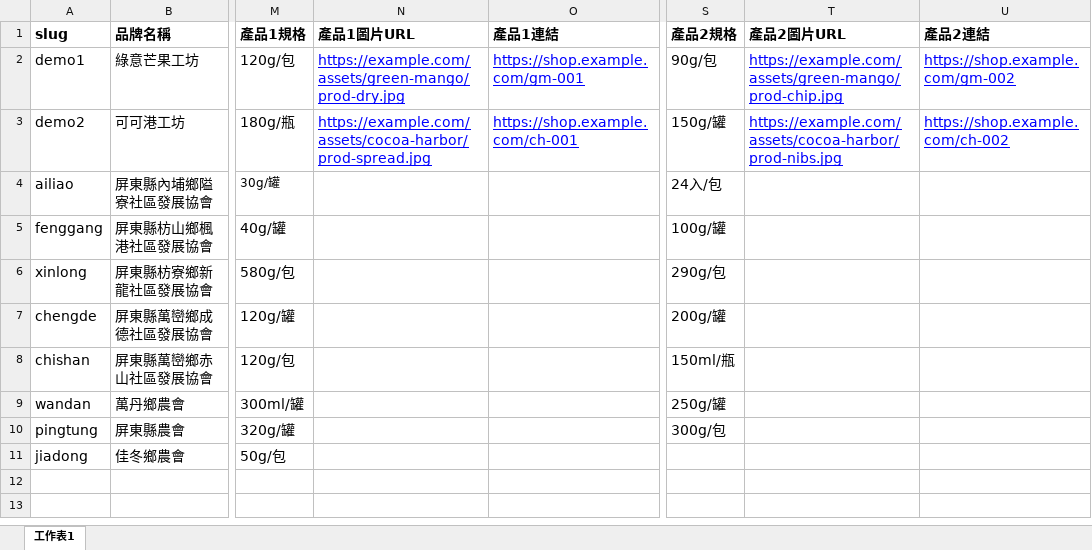
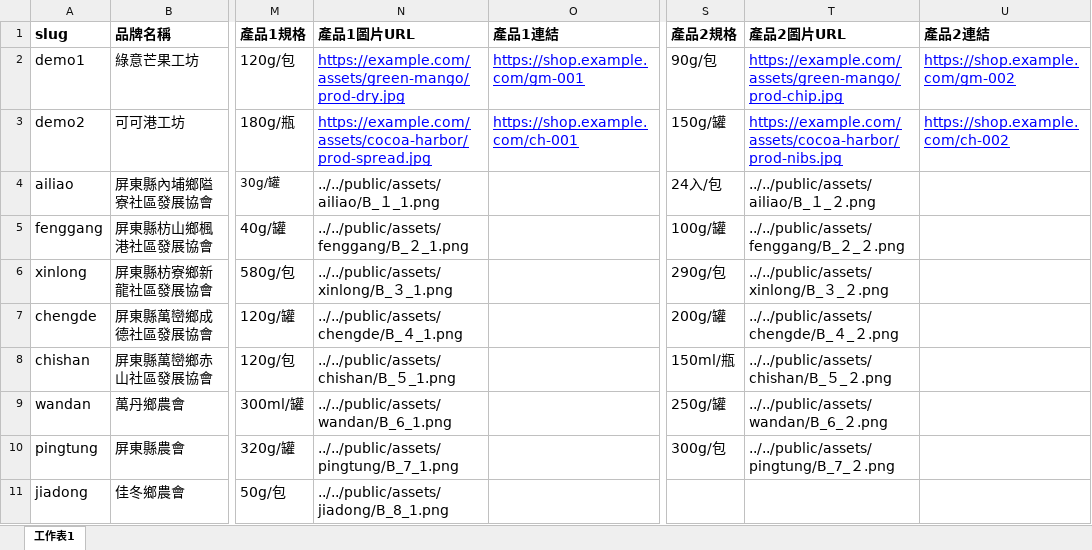
Before and after one commit to pingtungfriends/pingtungfriends.github.io, an Excel workbook: docs/brands.xlsx, sheet 工作表1, drawn as a sheet; only a part is shown, gaps mark what is left out; values as stored, in another font and other column widths than the file's, no borders; charts and pictures and table styles not drawn; the diff names each change by its address in the sheet, - before the commit and + after, or states it on an @@ line.

Commit message:
主要修復太多空白區塊
1. 修復首頁圖空白 (Hero Image Fallback)
問題：在 brands.xlsx 中，部分品牌的「主圖 URL」欄位是空的，導致生成的 JSON 也是空的。這使得網頁背景和品牌卡片看起來是破圖或空白。
修復：我修改了
convert.go
 的轉換邏輯。現在如果「主圖」為空，程式會自動抓取該品牌的第一個產品圖作為首頁圖備案，確保每個品牌都有視覺呈現。

2. 修復路徑混亂 (Asset Path Cleaning)
問題：原始資料中的路徑帶有大量的 ../../（例如 ../../public/assets/...），這導致 JS 在判斷路徑時會誤跳出根目錄，造成圖片載入失敗。
修復：轉換工具現在會自動清除資料夾路徑中的 ../ 前綴，將其統一為相對根目錄的乾淨路徑（如 public/assets/ailiao/...）。

3. 加入智慧路徑轉換 (Smart Path Helper)
問題：同一個 app.js 被「根目錄首頁」和「子目錄品牌頁」共用，但它們對圖片的相對路徑需求不同。
修復：我在 app.js 加入了 getAssetPath 函式。
在總覽首頁時，它會直接讀取 public/assets/...。
在子目錄品牌頁時，它會自動補上 ../../ 變成 ../../public/assets/...。 這解決了你之前看到的「社區介紹有出來但圖片破圖」的問題（如你上傳的 DevTools 截圖所示）。

4. 靜態資料注入 (SSG Injection)
我同時加強了 convert.go 的生成能力，現在生成品牌頁 HTML 時，會直接將「標題」、「標語」和「品牌故事」先行注入到 HTML 中。這樣即使 JS 還沒載入完畢，使用者也能立刻看到文字介紹，避免你說的「看起來沒出來」的感覺。

```diff
--- a/docs/brands.xlsx (sheet 工作表1)
+++ b/docs/brands.xlsx (sheet 工作表1)
-N4 (產品1圖片URL): (empty)
+N4 (產品1圖片URL): ../../public/assets/ailiao/B_１_1.png
-T4 (產品2圖片URL): (empty)
+T4 (產品2圖片URL): ../../public/assets/ailiao/B_１_２.png
-N5 (產品1圖片URL): (empty)
+N5 (產品1圖片URL): ../../public/assets/fenggang/B_２_1.png
-T5 (產品2圖片URL): (empty)
+T5 (產品2圖片URL): ../../public/assets/fenggang/B_２_２.png
-N6 (產品1圖片URL): (empty)
+N6 (產品1圖片URL): ../../public/assets/xinlong/B_３_1.png
-T6 (產品2圖片URL): (empty)
+T6 (產品2圖片URL): ../../public/assets/xinlong/B_３_２.png
-N7 (產品1圖片URL): (empty)
+N7 (產品1圖片URL): ../../public/assets/chengde/B_４_1.png
-T7 (產品2圖片URL): (empty)
+T7 (產品2圖片URL): ../../public/assets/chengde/B_４_２.png
-N8 (產品1圖片URL): (empty)
+N8 (產品1圖片URL): ../../public/assets/chishan/B_５_1.png
-T8 (產品2圖片URL): (empty)
+T8 (產品2圖片URL): ../../public/assets/chishan/B_５_２.png
-N9 (產品1圖片URL): (empty)
+N9 (產品1圖片URL): ../../public/assets/wandan/B_6_1.png
-T9 (產品2圖片URL): (empty)
+T9 (產品2圖片URL): ../../public/assets/wandan/B_6_２.png
-N10 (產品1圖片URL): (empty)
+N10 (產品1圖片URL): ../../public/assets/pingtung/B_7_1.png
-T10 (產品2圖片URL): (empty)
+T10 (產品2圖片URL): ../../public/assets/pingtung/B_7_２.png
-N11 (產品1圖片URL): (empty)
+N11 (產品1圖片URL): ../../public/assets/jiadong/B_8_1.png
```
Also changed, not shown: 11 other files.
